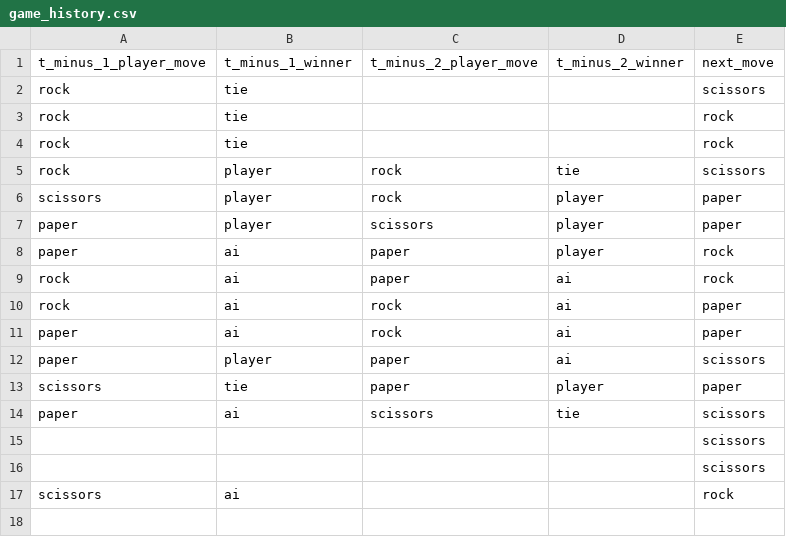
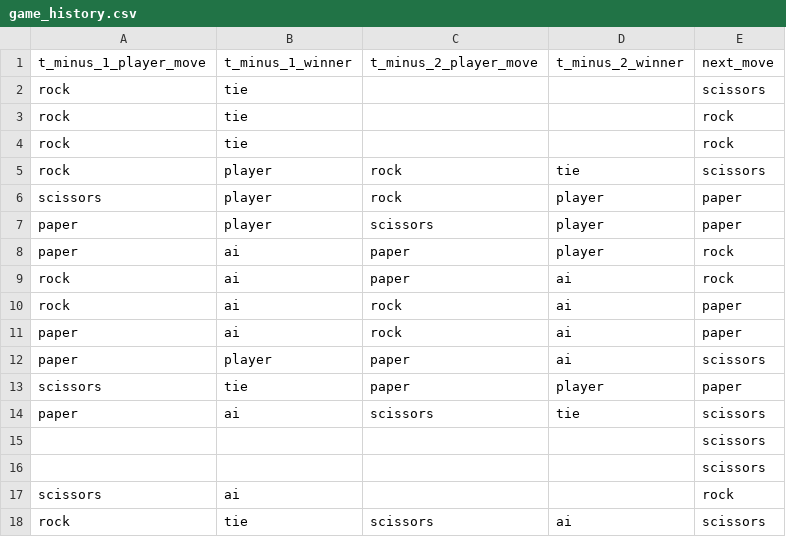
Before and after one commit to IntegerMan/PythonRockPaperScissors, a CSV file: game_history.csv, drawn as a sheet.

```diff
--- a/game_history.csv
+++ b/game_history.csv
@@ -17 +17,2 @@ paper,ai,scissors,tie,scissors
 scissors,ai,,,rock
+rock,tie,scissors,ai,scissors
```
Also changed, not shown: 1 other file.
